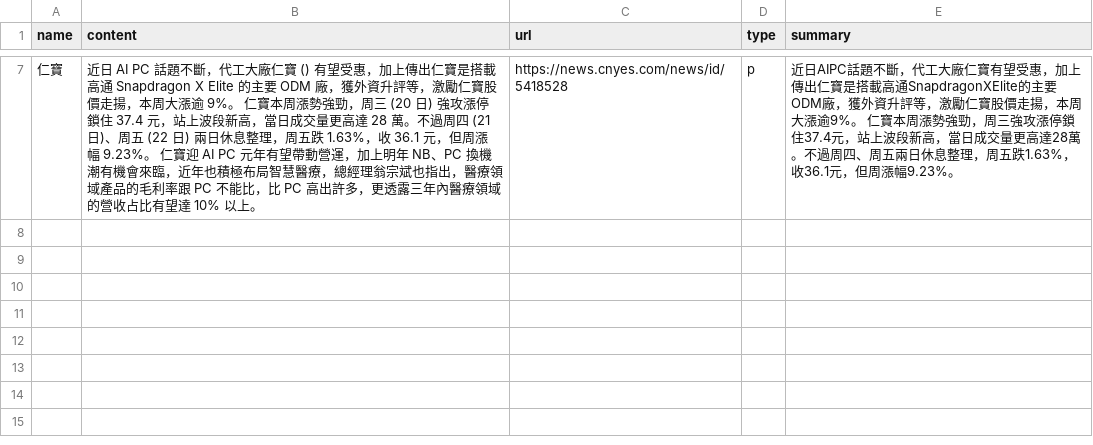
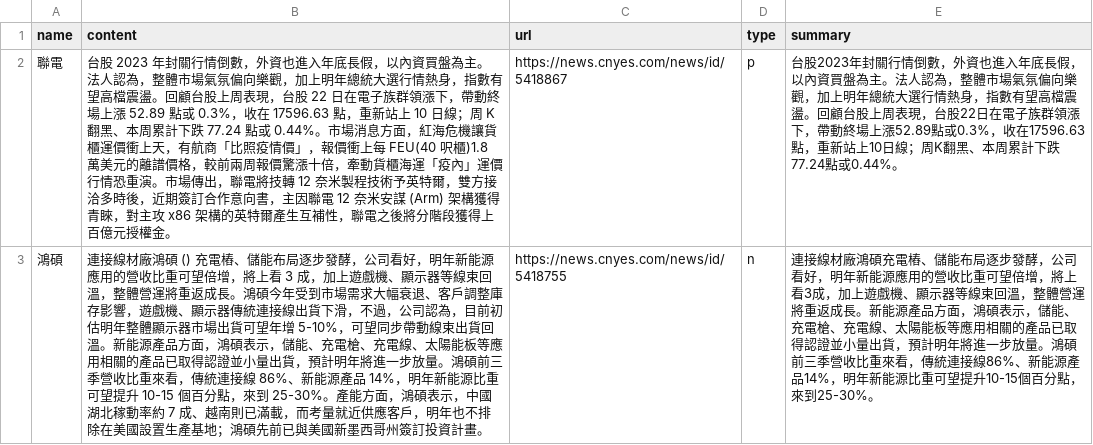
Before and after one commit to kcAllenlin/IRTM_LineBot, a CSV file: data/analysis.csv, drawn as a sheet; only a part is shown, gaps mark what is left out; removed rows and columns are numbered as before the commit, all else as after; the diff covers the shown part only; the diff names each change by its address in the sheet, - before the commit and + after, or states it on an @@ line.

```diff
--- a/data/analysis.csv
+++ b/data/analysis.csv
-row 7: 仁寶 | 近日 AI PC 話題不斷，代工大廠仁寶 () 有望受惠，加上傳出仁寶是搭載高通 Snapdragon X Elite 的主要 ODM 廠，獲外資升評等，激勵仁寶股價走揚，本周大漲逾 9%。 仁寶本周漲勢強勁，周三 (20 日) 強攻漲停鎖住 37.4 元，站上波段新高，當日成交量更高達 28 萬。不過周四 (21 日)、周五 (22 日) 兩日休息整理，周五跌 1.63%，收 36.1 元，但周漲幅 9.23%。 仁寶迎 AI PC 元年有望帶動營運，加上明年 NB、PC 換機潮有機會來臨，近年也積極布局智慧醫療，總經理翁宗斌也指出，醫療領域產品的毛利率跟 PC 不能比，比 PC 高出許多，更透露三年內醫療領域的營收占比有望達 10% 以上。 | https://news.cnyes.com/news/id/5418528 | p | 近日AIPC話題不斷，代工大廠仁寶有望受惠，加上傳出仁寶是搭載高通SnapdragonXElite的主要ODM廠，獲外資升評等，激勵仁寶股價走揚，本周大漲逾9%。 仁寶本周漲勢強勁，周三強攻漲停鎖住37.4元，站上波段新高，當日成交量更高達28萬。不過周四、周五兩日休息整理，周五跌1.63%，收36.1元，但周漲幅9.23%。
+row 2: 聯電 | 台股 2023 年封關行情倒數，外資也進入年底長假，以內資買盤為主。法人認為，整體市場氣氛偏向樂觀，加上明年總統大選行情熱身，指數有望高檔震盪。回顧台股上周表現，台股 22 日在電子族群領漲下，帶動終場上漲 52.89 點或 0.3%，收在 17596.63 點，重新站上 10 日線；周 K 翻黑、本周累計下跌 77.24 點或 0.44%。市場消息方面，紅海危機讓貨櫃運價衝上天，有航商「比照疫情價」，報價衝上每 FEU(40 呎櫃)1.8 萬美元的離譜價格，較前兩周報價驚漲十倍，牽動貨櫃海運「疫內」運價行情恐重演。市場傳出，聯電將技轉 12 奈米製程技術予英特爾，雙方接洽多時後，近期簽訂合作意向書，主因聯電 12 奈米安謀 (Arm) 架構獲得青睞，對主攻 x86 架構的英特爾產生互補性，聯電之後將分階段獲得上百億元授權金。 | https://news.cnyes.com/news/id/5418867 | p | 台股2023年封關行情倒數，外資也進入年底長假，以內資買盤為主。法人認為，整體市場氣氛偏向樂觀，加上明年總統大選行情熱身，指數有望高檔震盪。回顧台股上周表現，台股22日在電子族群領漲下，帶動終場上漲52.89點或0.3%，收在17596.63點，重新站上10日線；周K翻黑、本周累計下跌77.24點或0.44%。
+row 3: 鴻碩 | 連接線材廠鴻碩 () 充電樁、儲能布局逐步發酵，公司看好，明年新能源應用的營收比重可望倍增，將上看 3 成，加上遊戲機、顯示器等線束回溫，整體營運將重返成長。鴻碩今年受到市場需求大幅衰退、客戶調整庫存影響，遊戲機、顯示器傳統連接線出貨下滑，不過，公司認為，目前初估明年整體顯示器市場出貨可望年增 5-10%，可望同步帶動線束出貨回溫。新能源產品方面，鴻碩表示，儲能、充電槍、充電線、太陽能板等應用相關的產品已取得認證並小量出貨，預計明年將進一步放量。鴻碩前三季營收比重來看，傳統連接線 86%、新能源產品 14%，明年新能源比重可望提升 10-15 個百分點，來到 25-30%。產能方面，鴻碩表示，中國湖北稼動率約 7 成、越南則已滿載，而考量就近供應客戶，明年也不排除在美國設置生產基地；鴻碩先前已與美國新墨西哥州簽訂投資計畫。 | https://news.cnyes.com/news/id/5418755 | n | 連接線材廠鴻碩充電樁、儲能布局逐步發酵，公司看好，明年新能源應用的營收比重可望倍增，將上看3成，加上遊戲機、顯示器等線束回溫，整體營運將重返成長。新能源產品方面，鴻碩表示，儲能、充電槍、充電線、太陽能板等應用相關的產品已取得認證並小量出貨，預計明年將進一步放量。鴻碩前三季營收比重來看，傳統連接線86%、新能源產品14%，明年新能源比重可望提升10-15個百分點，來到25-30%。
```
Also changed, not shown: 2 added rows and 5 removed rows elsewhere in this file, data/raw.csv.
